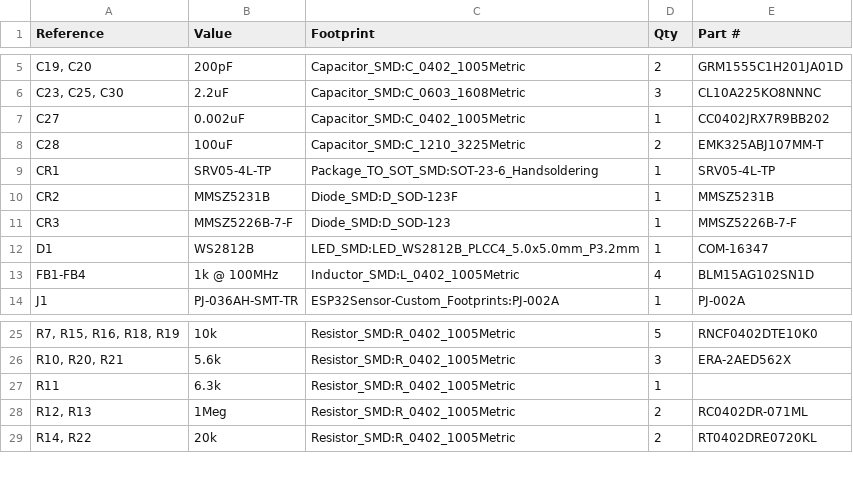
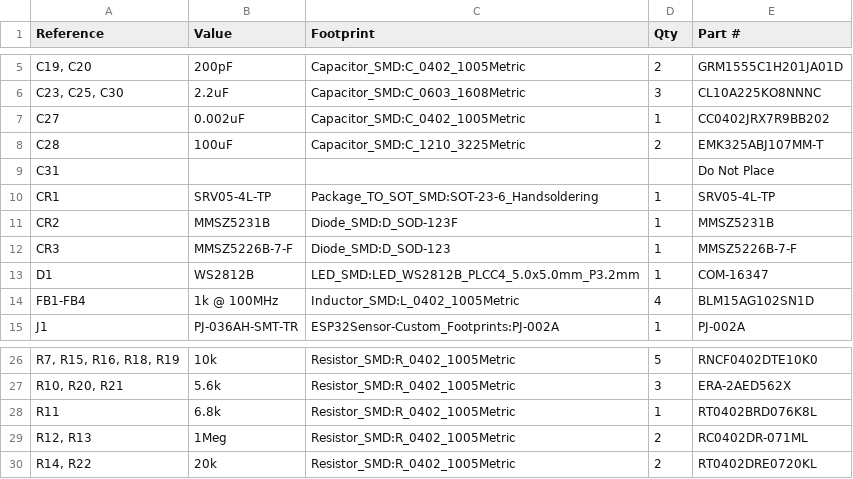
Before and after one commit to LESA-RPI/hfs.main, a CSV file: sensor/client-design/KiCad/ESP32Sensor-Sensor_board/production/New/ESP32Sensor-Sensor_board_BOM.csv, drawn as a sheet; only a part is shown, gaps mark what is left out; addresses are those after the commit; the diff names each change by its address in the sheet, - before the commit and + after, or states it on an @@ line.

Commit message:
Update ESP32Sensor-Sensor_board_BOM.csv
Changing the R11 to 6.8k and adding C31 with Do not Place

```diff
--- a/sensor/client-design/KiCad/ESP32Sensor-Sensor_board/production/New/ESP32Sensor-Sensor_board_BOM.csv
+++ b/sensor/client-design/KiCad/ESP32Sensor-Sensor_board/production/New/ESP32Sensor-Sensor_board_BOM.csv
+row 9: C31 |  |  |  | Do Not Place
-B28 (Value): 6.3k
+B28 (Value): 6.8k
-E28 (Part #): (empty)
+E28 (Part #): RT0402BRD076K8L
```
